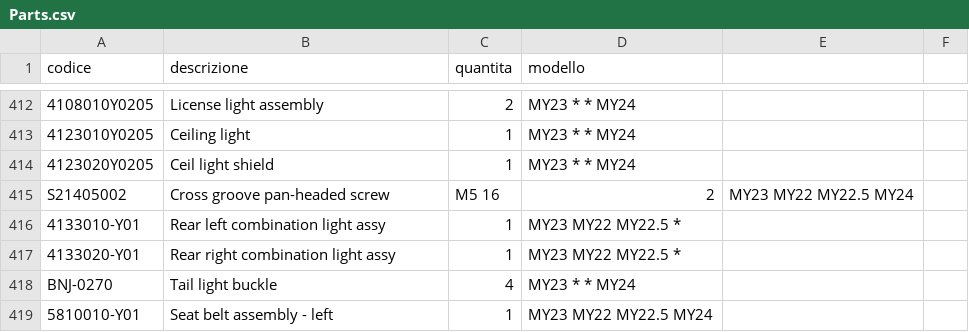
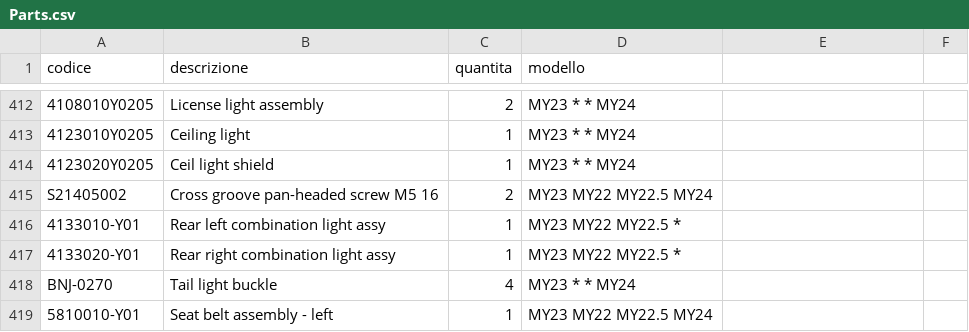
Before and after one commit to MicheleYOYO/YOYO-SpareParts, a CSV file: Parts.csv, drawn as a sheet; only a part is shown, gaps mark what is left out; the diff names each change by its address in the sheet, - before the commit and + after, or states it on an @@ line.

Commit message:
Update Parts.csv

```diff
--- a/Parts.csv
+++ b/Parts.csv
-B415 (descrizione): Cross groove pan-headed screw
+B415 (descrizione): Cross groove pan-headed screw M5 16
-C415 (quantita): M5 16
+C415 (quantita): 2
-D415 (modello): 2
+D415 (modello): MY23 MY22 MY22.5 MY24
-E415: MY23 MY22 MY22.5 MY24
+E415: (empty)
```
